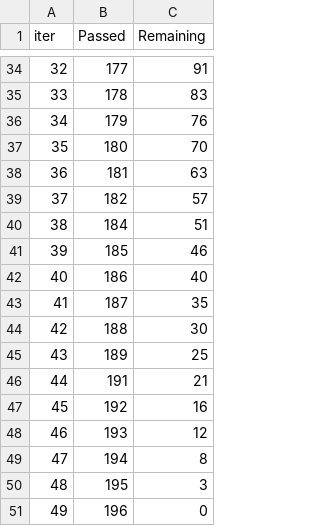
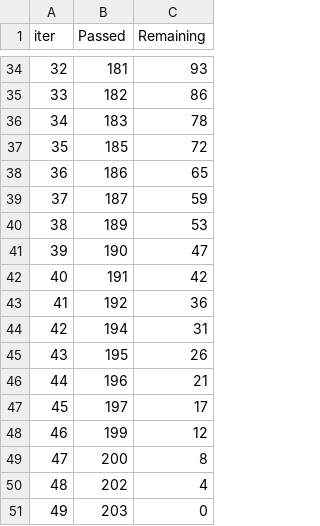
Before and after one commit to rajarajeshwarir2021/MLOPS-Water-Potability-prediction, a TSV file: catboost_info/time_left.tsv, drawn as a sheet; only a part is shown, gaps mark what is left out; the diff covers the shown part only.

```diff
--- a/catboost_info/time_left.tsv
+++ b/catboost_info/time_left.tsv
@@ -34,18 +34,18 @@ iter	Passed	Remaining
-32	177	91
-33	178	83
-34	179	76
-35	180	70
-36	181	63
-37	182	57
-38	184	51
-39	185	46
-40	186	40
-41	187	35
-42	188	30
-43	189	25
-44	191	21
-45	192	16
-46	193	12
-47	194	8
-48	195	3
-49	196	0
+32	181	93
+33	182	86
+34	183	78
+35	185	72
+36	186	65
+37	187	59
+38	189	53
+39	190	47
+40	191	42
+41	192	36
+42	194	31
+43	195	26
+44	196	21
+45	197	17
+46	199	12
+47	200	8
+48	202	4
+49	203	0
```
Also changed, not shown: 64 edited cells elsewhere in this file, catboost_info/learn_error.tsv, 4 other files.
